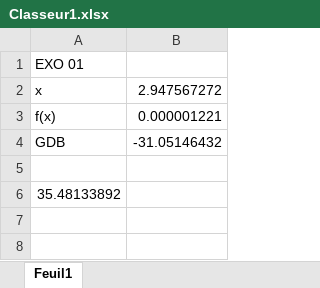
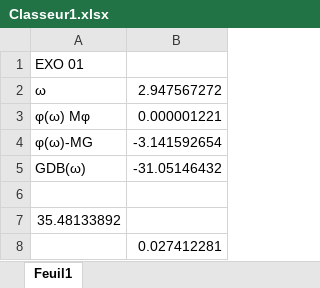
Before and after one commit to xpessoles/Cy_03_PSI_ConceptionCommande, an Excel workbook: Chapitre_01_Correction/Applications/images/Classeur1.xlsx, sheet Feuil1, drawn as a sheet; values as stored, in another font and other column widths than the file's, no borders; addresses are those after the commit; the diff names each change by its address in the sheet, - before the commit and + after, or states it on an @@ line.

```diff
--- a/Chapitre_01_Correction/Applications/images/Classeur1.xlsx (sheet Feuil1)
+++ b/Chapitre_01_Correction/Applications/images/Classeur1.xlsx (sheet Feuil1)
-A2: x
+A2: ω
-A3: f(x)
+A3: φ(ω) Mφ
+row 4: φ(ω)-MG | -3.141592654
-A5: GDB
+A5: GDB(ω)
+row 8:  | 0.027412281
```
Also changed, not shown: 2 other files.
